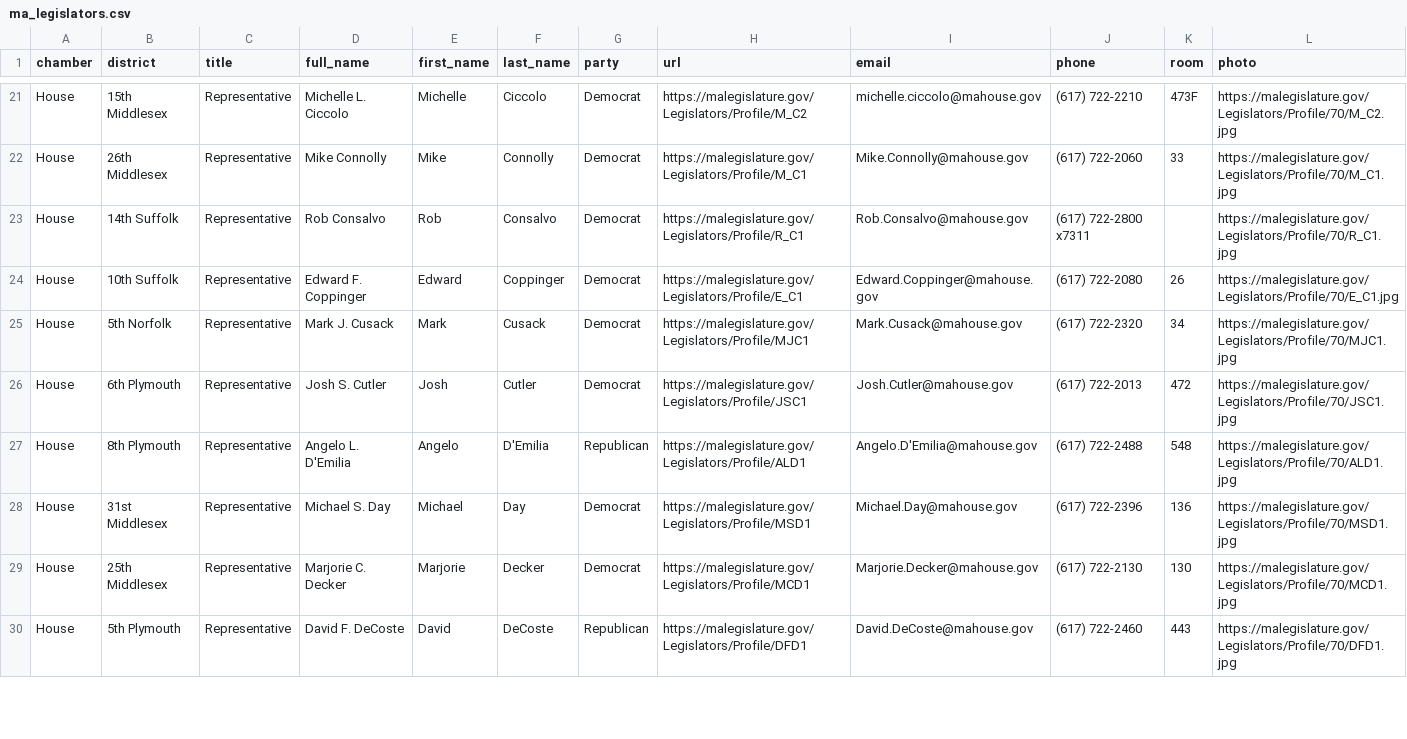
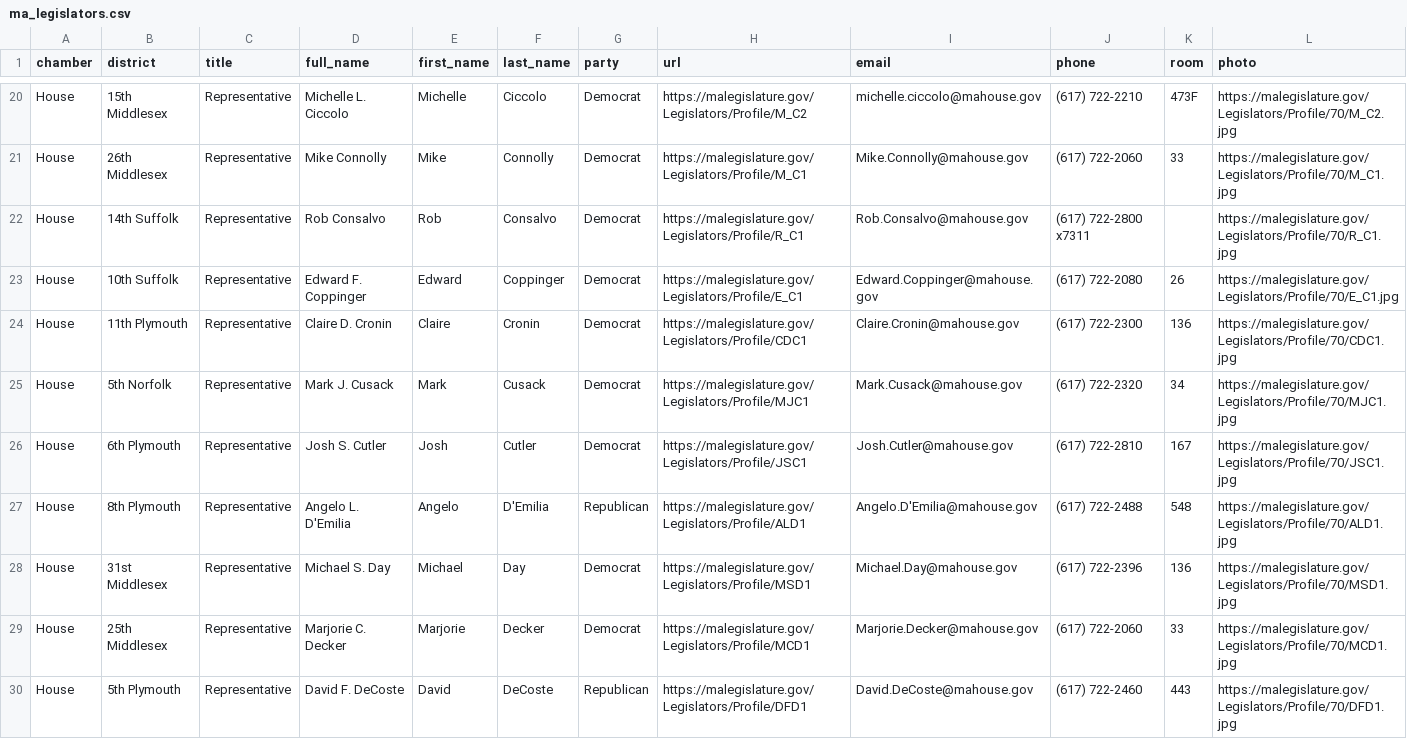
Before and after one commit to bhrutledge/ma-legislature, a CSV file: dist/ma_legislators.csv, drawn as a sheet; only a part is shown, gaps mark what is left out; the diff covers the shown part only.

```diff
--- a/dist/ma_legislators.csv
+++ b/dist/ma_legislators.csv
@@ -24,7 +23,8 @@
 "House","10th Suffolk","Representative","Edward F. Coppinger","Edward","Coppinger","Democrat","https://malegislature.gov/Legislators/Profile/E_C1","Edward.Coppinger@mahouse.gov","(617) 722-2080","26","https://malegislature.gov/Legislators/Profile/70/E_C1.jpg"
+"House","11th Plymouth","Representative","Claire D. Cronin","Claire","Cronin","Democrat","https://malegislature.gov/Legislators/Profile/CDC1","Claire.Cronin@mahouse.gov","(617) 722-2300","136","https://malegislature.gov/Legislators/Profile/70/CDC1.jpg"
 "House","5th Norfolk","Representative","Mark J. Cusack","Mark","Cusack","Democrat","https://malegislature.gov/Legislators/Profile/MJC1","Mark.Cusack@mahouse.gov","(617) 722-2320","34","https://malegislature.gov/Legislators/Profile/70/MJC1.jpg"
-"House","6th Plymouth","Representative","Josh S. Cutler","Josh","Cutler","Democrat","https://malegislature.gov/Legislators/Profile/JSC1","Josh.Cutler@mahouse.gov","(617) 722-2013","472","https://malegislature.gov/Legislators/Profile/70/JSC1.jpg"
+"House","6th Plymouth","Representative","Josh S. Cutler","Josh","Cutler","Democrat","https://malegislature.gov/Legislators/Profile/JSC1","Josh.Cutler@mahouse.gov","(617) 722-2810","167","https://malegislature.gov/Legislators/Profile/70/JSC1.jpg"
 "House","8th Plymouth","Representative","Angelo L. D'Emilia","Angelo","D'Emilia","Republican","https://malegislature.gov/Legislators/Profile/ALD1","Angelo.D'Emilia@mahouse.gov","(617) 722-2488","548","https://malegislature.gov/Legislators/Profile/70/ALD1.jpg"
 "House","31st Middlesex","Representative","Michael S. Day","Michael","Day","Democrat","https://malegislature.gov/Legislators/Profile/MSD1","Michael.Day@mahouse.gov","(617) 722-2396","136","https://malegislature.gov/Legislators/Profile/70/MSD1.jpg"
-"House","25th Middlesex","Representative","Marjorie C. Decker","Marjorie","Decker","Democrat","https://malegislature.gov/Legislators/Profile/MCD1","Marjorie.Decker@mahouse.gov","(617) 722-2130","130","https://malegislature.gov/Legislators/Profile/70/MCD1.jpg"
+"House","25th Middlesex","Representative","Marjorie C. Decker","Marjorie","Decker","Democrat","https://malegislature.gov/Legislators/Profile/MCD1","Marjorie.Decker@mahouse.gov","(617) 722-2060","33","https://malegislature.gov/Legislators/Profile/70/MCD1.jpg"
 "House","5th Plymouth","Representative","David F. DeCoste","David","DeCoste","Republican","https://malegislature.gov/Legislators/Profile/DFD1","David.DeCoste@mahouse.gov","(617) 722-2460","443","https://malegislature.gov/Legislators/Profile/70/DFD1.jpg"
```
Also changed, not shown: 4 added rows, 5 removed rows and 57 edited cells elsewhere in this file, 4 other files.
